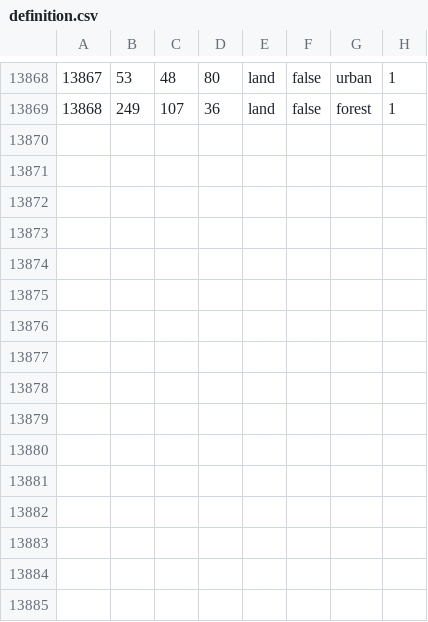
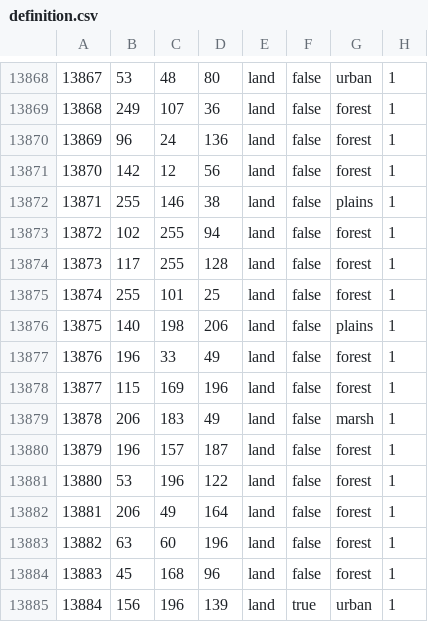
Before and after one commit to 777Frend777/In-the-name-of-tsar-redux-github, a CSV file: map/definition.csv, drawn as a sheet; only a part is shown, gaps mark what is left out; the diff names each change by its address in the sheet, - before the commit and + after, or states it on an @@ line.

```diff
--- a/map/definition.csv
+++ b/map/definition.csv
+row 13870: 13869 | 96 | 24 | 136 | land | false | forest | 1
+row 13871: 13870 | 142 | 12 | 56 | land | false | forest | 1
+row 13872: 13871 | 255 | 146 | 38 | land | false | plains | 1
+row 13873: 13872 | 102 | 255 | 94 | land | false | forest | 1
+row 13874: 13873 | 117 | 255 | 128 | land | false | forest | 1
+row 13875: 13874 | 255 | 101 | 25 | land | false | forest | 1
+row 13876: 13875 | 140 | 198 | 206 | land | false | plains | 1
+row 13877: 13876 | 196 | 33 | 49 | land | false | forest | 1
+row 13878: 13877 | 115 | 169 | 196 | land | false | forest | 1
+row 13879: 13878 | 206 | 183 | 49 | land | false | marsh | 1
+row 13880: 13879 | 196 | 157 | 187 | land | false | forest | 1
+row 13881: 13880 | 53 | 196 | 122 | land | false | forest | 1
+row 13882: 13881 | 206 | 49 | 164 | land | false | forest | 1
+row 13883: 13882 | 63 | 60 | 196 | land | false | forest | 1
+row 13884: 13883 | 45 | 168 | 96 | land | false | forest | 1
+row 13885: 13884 | 156 | 196 | 139 | land | true | urban | 1
```
Also changed, not shown: 15 other files.
